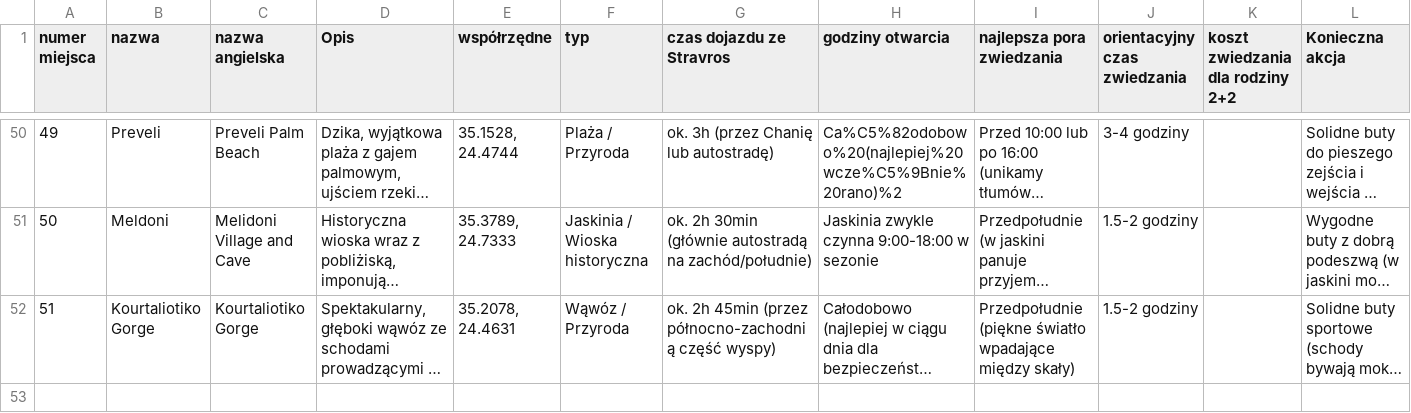
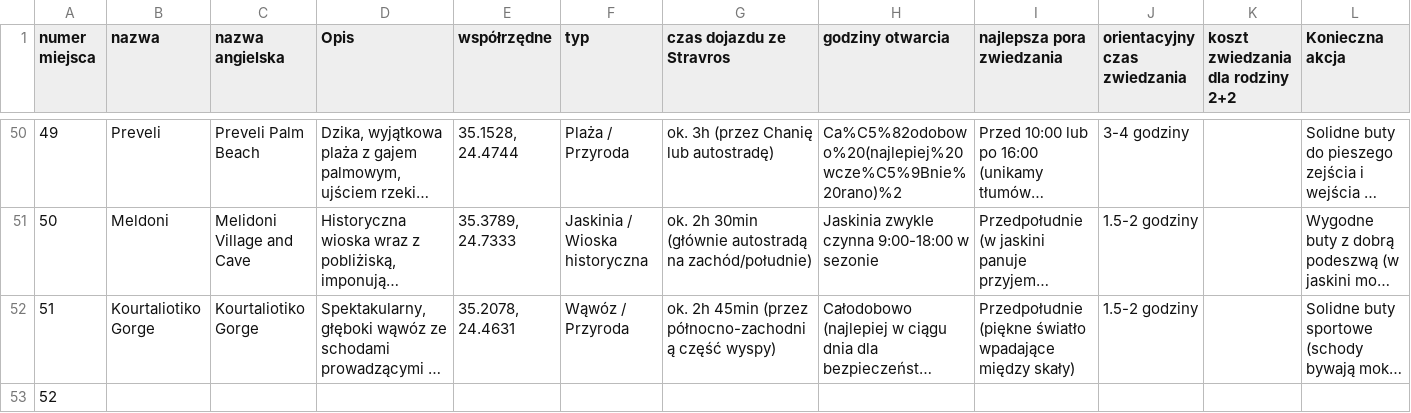
Before and after one commit to mgoral55/kreta-rodzicoprzewodnik, a CSV file: miejsca.csv, drawn as a sheet; only a part is shown, gaps mark what is left out; long unchanged cells end in …; rows hold the shown columns only; the diff names each change by its address in the sheet, - before the commit and + after, or states it on an @@ line.

Commit message:
Automatyczna aktualizacja miejsca z Google Sheets

```diff
--- a/miejsca.csv
+++ b/miejsca.csv
+row 53: 52
```
